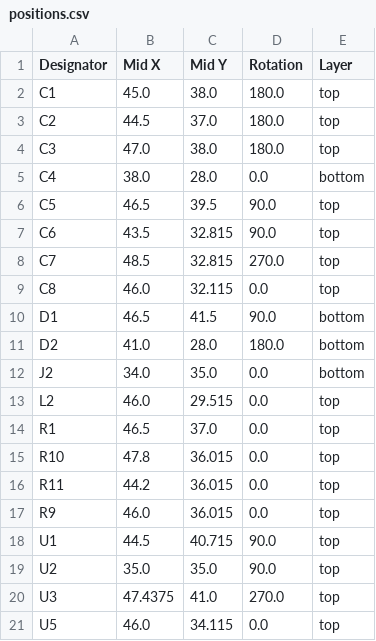
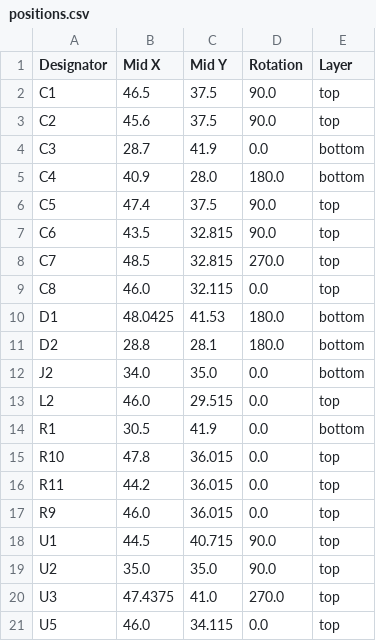
Before and after one commit to revk/ESP32-LED, a CSV file: PCB/LEDX/production/positions.csv, drawn as a sheet.

```diff
--- a/PCB/LEDX/production/positions.csv
+++ b/PCB/LEDX/production/positions.csv
@@ -1,7 +1,7 @@
 Designator,Mid X,Mid Y,Rotation,Layer
-C1,45.0,38.0,180.0,top
-C2,44.5,37.0,180.0,top
-C3,47.0,38.0,180.0,top
-C4,38.0,28.0,0.0,bottom
-C5,46.5,39.5,90.0,top
+C1,46.5,37.5,90.0,top
+C2,45.6,37.5,90.0,top
+C3,28.7,41.9,0.0,bottom
+C4,40.9,28.0,180.0,bottom
+C5,47.4,37.5,90.0,top
 C6,43.5,32.815,90.0,top
@@ -9,7 +9,7 @@ C7,48.5,32.815,270.0,top
 C8,46.0,32.115,0.0,top
-D1,46.5,41.5,90.0,bottom
-D2,41.0,28.0,180.0,bottom
+D1,48.0425,41.53,180.0,bottom
+D2,28.8,28.1,180.0,bottom
 J2,34.0,35.0,0.0,bottom
 L2,46.0,29.515,0.0,top
-R1,46.5,37.0,0.0,top
+R1,30.5,41.9,0.0,bottom
 R10,47.8,36.015,0.0,top
```
Also changed, not shown: 5 other files.
